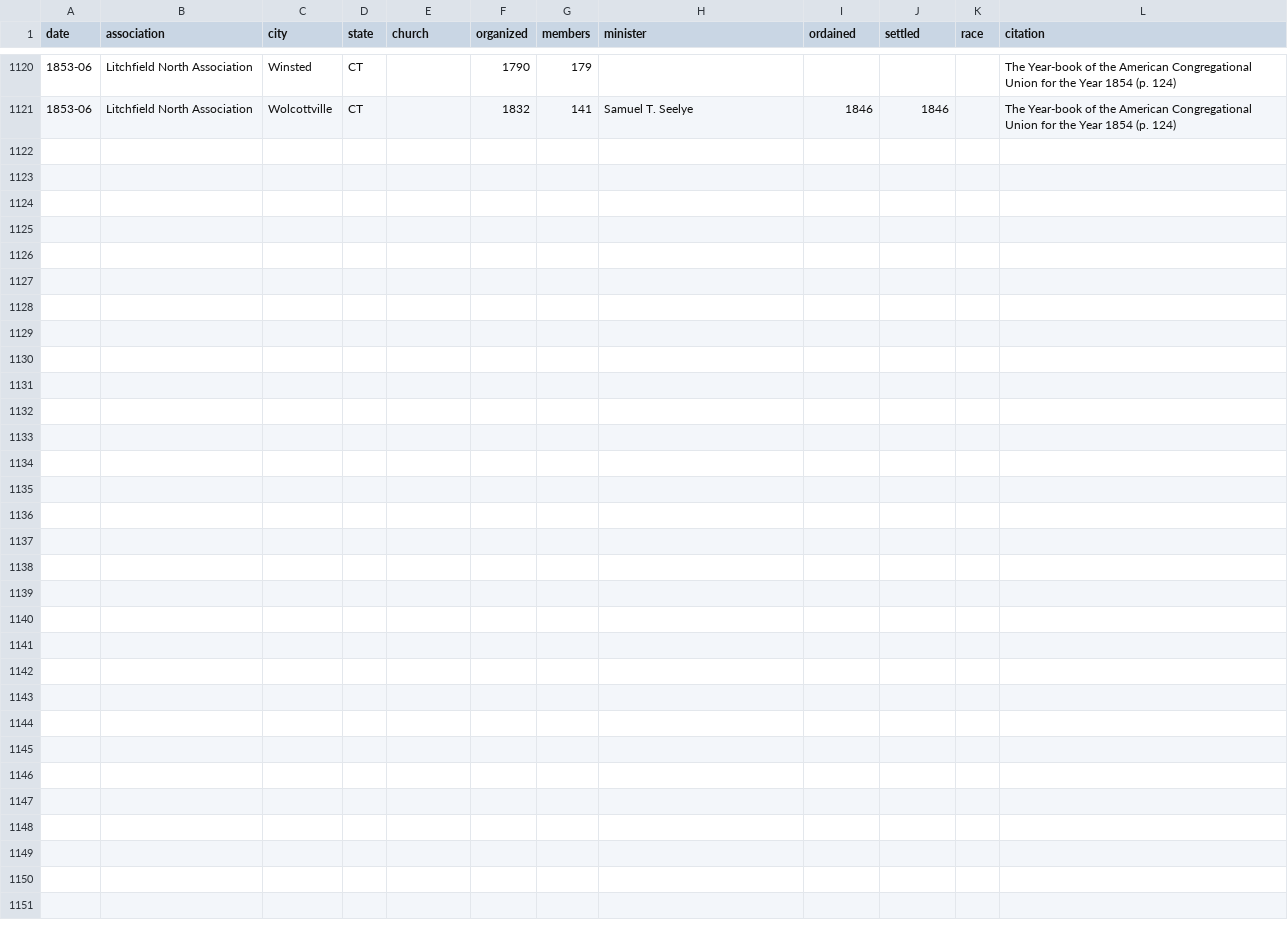
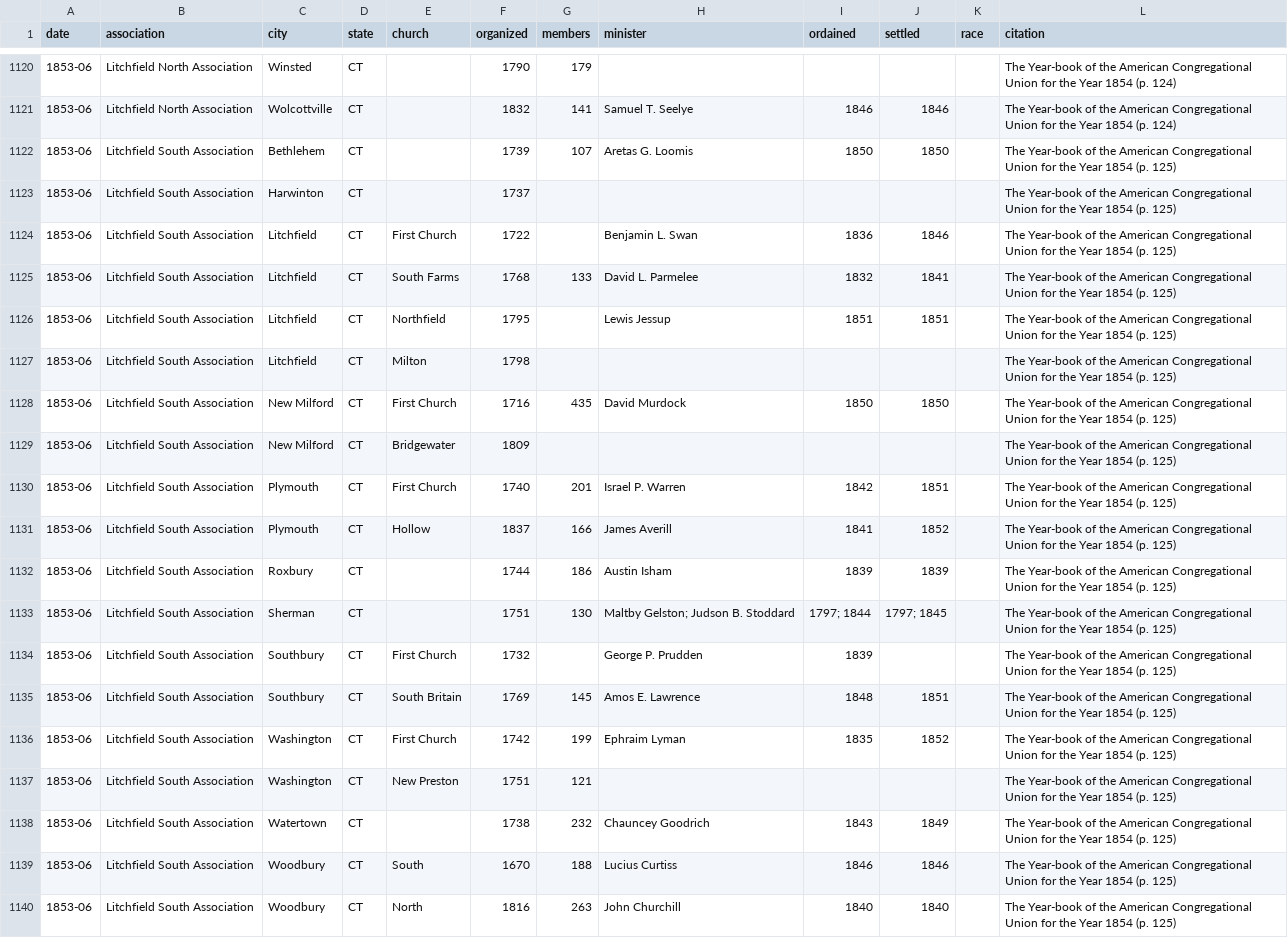
Before and after one commit to religious-ecologies/religious-statistics, a CSV file: data/congregationalist-yearbooks/congregationalist-yearbook-1854.csv, drawn as a sheet; only a part is shown, gaps mark what is left out.

Commit message:
Litchfield South Association 1854

```diff
--- a/data/congregationalist-yearbooks/congregationalist-yearbook-1854.csv
+++ b/data/congregationalist-yearbooks/congregationalist-yearbook-1854.csv
@@ -1121 +1121,20 @@ date,association,city,state,church,organized,members,minister,ordained,settled,r
 1853-06,Litchfield North Association,Wolcottville,CT,,1832,141,Samuel T. Seelye,1846,1846,,The Year-book of the American Congregational Union for the Year 1854 (p. 124)
+1853-06,Litchfield South Association,Bethlehem,CT,,1739,107,Aretas G. Loomis,1850,1850,,The Year-book of the American Congregational Union for the Year 1854 (p. 125)
+1853-06,Litchfield South Association,Harwinton,CT,,1737,,,,,,The Year-book of the American Congregational Union for the Year 1854 (p. 125)
+1853-06,Litchfield South Association,Litchfield,CT,First Church,1722,,Benjamin L. Swan,1836,1846,,The Year-book of the American Congregational Union for the Year 1854 (p. 125)
+1853-06,Litchfield South Association,Litchfield,CT,South Farms,1768,133,David L. Parmelee,1832,1841,,The Year-book of the American Congregational Union for the Year 1854 (p. 125)
+1853-06,Litchfield South Association,Litchfield,CT,Northfield,1795,,Lewis Jessup,1851,1851,,The Year-book of the American Congregational Union for the Year 1854 (p. 125)
+1853-06,Litchfield South Association,Litchfield,CT,Milton,1798,,,,,,The Year-book of the American Congregational Union for the Year 1854 (p. 125)
+1853-06,Litchfield South Association,New Milford,CT,First Church,1716,435,David Murdock,1850,1850,,The Year-book of the American Congregational Union for the Year 1854 (p. 125)
+1853-06,Litchfield South Association,New Milford,CT,Bridgewater,1809,,,,,,The Year-book of the American Congregational Union for the Year 1854 (p. 125)
+1853-06,Litchfield South Association,Plymouth,CT,First Church,1740,201,Israel P. Warren,1842,1851,,The Year-book of the American Congregational Union for the Year 1854 (p. 125)
+1853-06,Litchfield South Association,Plymouth,CT,Hollow,1837,166,James Averill,1841,1852,,The Year-book of the American Congregational Union for the Year 1854 (p. 125)
+1853-06,Litchfield South Association,Roxbury,CT,,1744,186,Austin Isham,1839,1839,,The Year-book of the American Congregational Union for the Year 1854 (p. 125)
+1853-06,Litchfield South Association,Sherman,CT,,1751,130,Maltby Gelston; Judson B. Stoddard,1797; 1844,1797; 1845,,The Year-book of the American Congregational Union for the Year 1854 (p. 125)
+1853-06,Litchfield South Association,Southbury,CT,First Church,1732,,George P. Prudden,1839,,,The Year-book of the American Congregational Union for the Year 1854 (p. 125)
+1853-06,Litchfield South Association,Southbury,CT,South Britain,1769,145,Amos E. Lawrence,1848,1851,,The Year-book of the American Congregational Union for the Year 1854 (p. 125)
+1853-06,Litchfield South Association,Washington,CT,First Church,1742,199,Ephraim Lyman,1835,1852,,The Year-book of the American Congregational Union for the Year 1854 (p. 125)
+1853-06,Litchfield South Association,Washington,CT,New Preston,1751,121,,,,,The Year-book of the American Congregational Union for the Year 1854 (p. 125)
+1853-06,Litchfield South Association,Watertown,CT,,1738,232,Chauncey Goodrich,1843,1849,,The Year-book of the American Congregational Union for the Year 1854 (p. 125)
+1853-06,Litchfield South Association,Woodbury,CT,South,1670,188,Lucius Curtiss,1846,1846,,The Year-book of the American Congregational Union for the Year 1854 (p. 125)
+1853-06,Litchfield South Association,Woodbury,CT,North,1816,263,John Churchill,1840,1840,,The Year-book of the American Congregational Union for the Year 1854 (p. 125)
```
